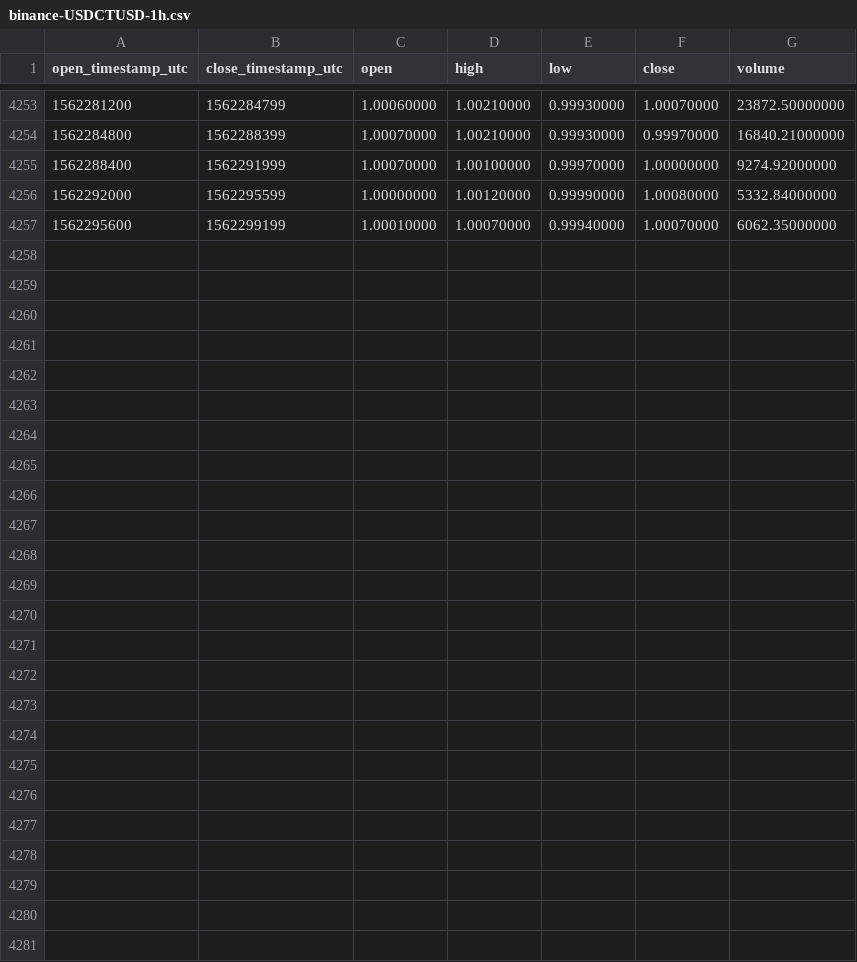
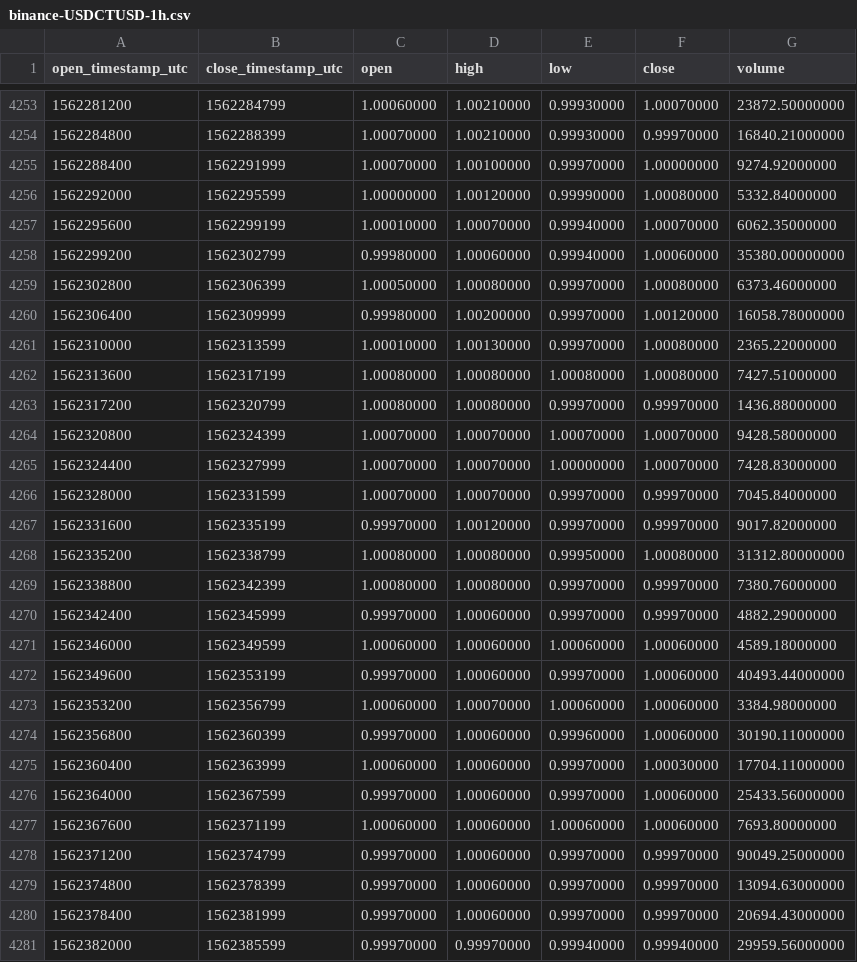
Before and after one commit to cryptobigbro/binance-USDCTUSD, a CSV file: binance-USDCTUSD-1h.csv, drawn as a sheet; only a part is shown, gaps mark what is left out.

Commit message:
Update OHLCV data.

```diff
--- a/binance-USDCTUSD-1h.csv
+++ b/binance-USDCTUSD-1h.csv
@@ -4257 +4257,25 @@ open_timestamp_utc,close_timestamp_utc,open,high,low,close,volume
 1562295600,1562299199,1.00010000,1.00070000,0.99940000,1.00070000,6062.35000000
+1562299200,1562302799,0.99980000,1.00060000,0.99940000,1.00060000,35380.00000000
+1562302800,1562306399,1.00050000,1.00080000,0.99970000,1.00080000,6373.46000000
+1562306400,1562309999,0.99980000,1.00200000,0.99970000,1.00120000,16058.78000000
+1562310000,1562313599,1.00010000,1.00130000,0.99970000,1.00080000,2365.22000000
+1562313600,1562317199,1.00080000,1.00080000,1.00080000,1.00080000,7427.51000000
+1562317200,1562320799,1.00080000,1.00080000,0.99970000,0.99970000,1436.88000000
+1562320800,1562324399,1.00070000,1.00070000,1.00070000,1.00070000,9428.58000000
+1562324400,1562327999,1.00070000,1.00070000,1.00000000,1.00070000,7428.83000000
+1562328000,1562331599,1.00070000,1.00070000,0.99970000,0.99970000,7045.84000000
+1562331600,1562335199,0.99970000,1.00120000,0.99970000,0.99970000,9017.82000000
+1562335200,1562338799,1.00080000,1.00080000,0.99950000,1.00080000,31312.80000000
+1562338800,1562342399,1.00080000,1.00080000,0.99970000,0.99970000,7380.76000000
+1562342400,1562345999,0.99970000,1.00060000,0.99970000,0.99970000,4882.29000000
+1562346000,1562349599,1.00060000,1.00060000,1.00060000,1.00060000,4589.18000000
+1562349600,1562353199,0.99970000,1.00060000,0.99970000,1.00060000,40493.44000000
+1562353200,1562356799,1.00060000,1.00070000,1.00060000,1.00060000,3384.98000000
+1562356800,1562360399,0.99970000,1.00060000,0.99960000,1.00060000,30190.11000000
+1562360400,1562363999,1.00060000,1.00060000,0.99970000,1.00030000,17704.11000000
+1562364000,1562367599,0.99970000,1.00060000,0.99970000,1.00060000,25433.56000000
+1562367600,1562371199,1.00060000,1.00060000,1.00060000,1.00060000,7693.80000000
+1562371200,1562374799,0.99970000,1.00060000,0.99970000,0.99970000,90049.25000000
+1562374800,1562378399,0.99970000,1.00060000,0.99970000,0.99970000,13094.63000000
+1562378400,1562381999,0.99970000,1.00060000,0.99970000,0.99970000,20694.43000000
+1562382000,1562385599,0.99970000,0.99970000,0.99940000,0.99940000,29959.56000000
```
Also changed, not shown: binance-USDCTUSD-1d.csv.
